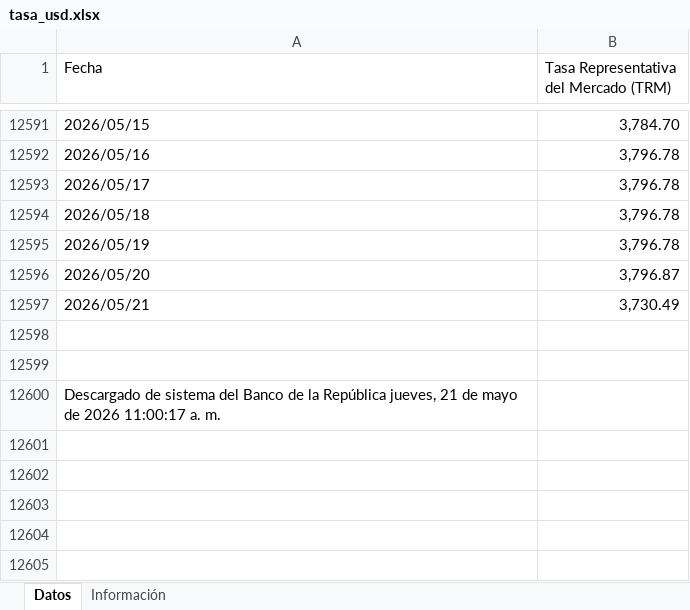
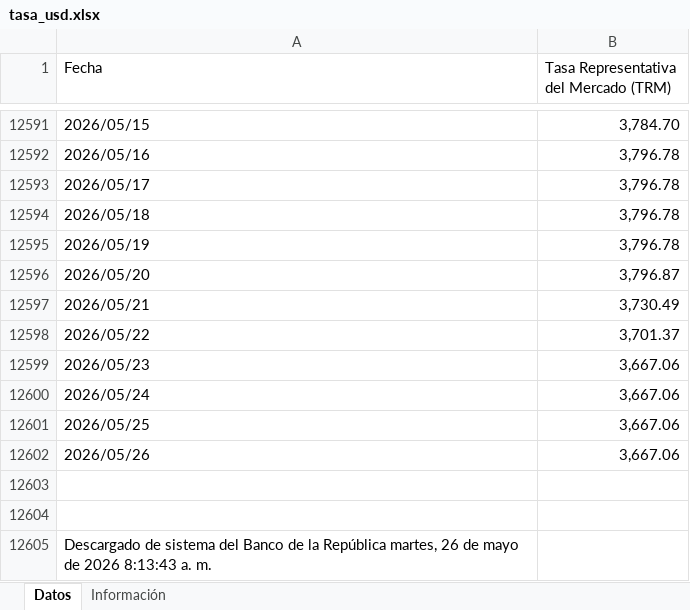
Before and after one commit to victorferreiradev/Cambio-Colombia, an Excel workbook: data/tasa_usd.xlsx, sheet Datos, drawn as a sheet; only a part is shown, gaps mark what is left out; values as stored, in another font and other column widths than the file's, no borders; addresses are those after the commit; the diff names each change by its address in the sheet, - before the commit and + after, or states it on an @@ line.

```diff
--- a/data/tasa_usd.xlsx (sheet Datos)
+++ b/data/tasa_usd.xlsx (sheet Datos)
+row 12598: 2026/05/22 | 3,701.37
+row 12599: 2026/05/23 | 3,667.06
+row 12600: 2026/05/24 | 3,667.06
+row 12601: 2026/05/25 | 3,667.06
+row 12602: 2026/05/26 | 3,667.06
-A12605 (Fecha): …la República jueves, 21 de mayo de 2026 11:00:17 a. m.
+A12605 (Fecha): …la República martes, 26 de mayo de 2026 8:13:43 a. m.
```
Also changed, not shown: data/tasa_eur.xlsx.
